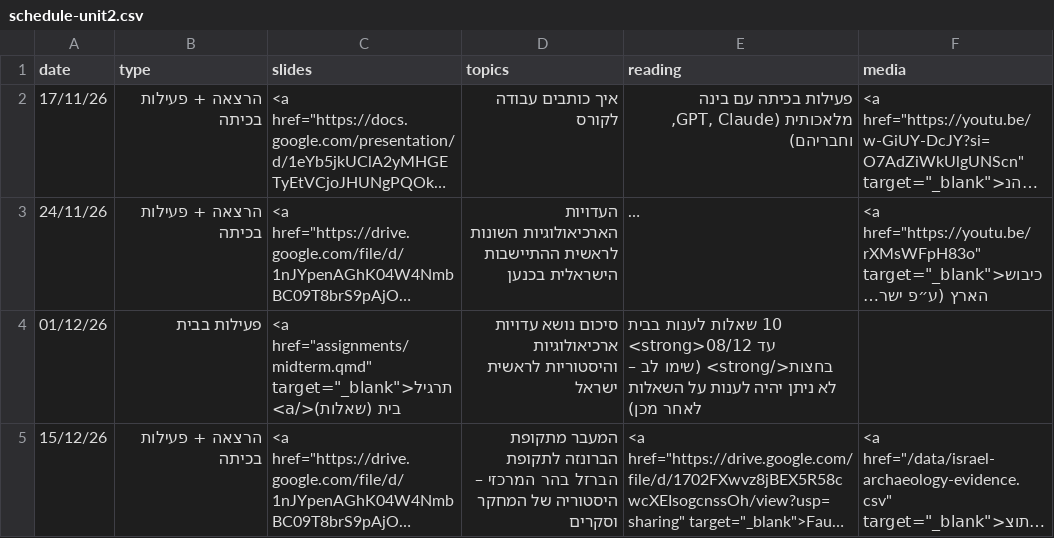
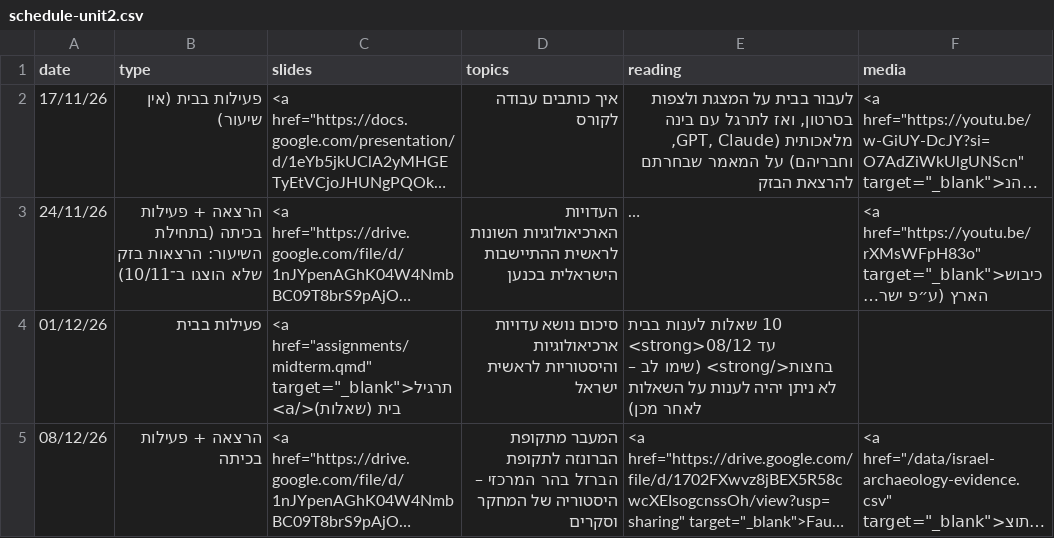
Before and after one commit to shaigordin/ancient-israel, a CSV file: data/schedule-unit2.csv, drawn as a sheet; long unchanged cells end in …; the diff names each change by its address in the sheet, - before the commit and + after, or states it on an @@ line.

```diff
--- a/data/schedule-unit2.csv
+++ b/data/schedule-unit2.csv
-B2 (type): הרצאה + פעילות בכיתה
+B2 (type): פעילות בבית (אין שיעור)
-E2 (reading): פעילות בכיתה עם בינה מלאכותית (GPT, Claude, וחבריהם)
+E2 (reading): לעבור בבית על המצגת ולצפות בסרטון, ואז לתרגל עם בינה מלאכותית (GPT, Claude, וחבריהם) על המאמר שבחרתם להרצאת הבזק
-B3 (type): הרצאה + פעילות בכיתה
+B3 (type): הרצאה + פעילות בכיתה (בתחילת השיעור: הרצאות בזק שלא הוצגו ב־10/11)
-A5 (date): 15/12/26
+A5 (date): 08/12/26
```
Also changed, not shown: data/schedule-unit3.csv, 7 other files.
